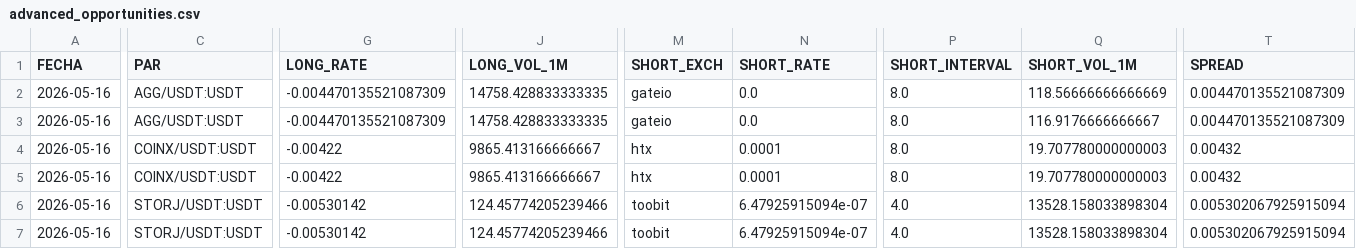
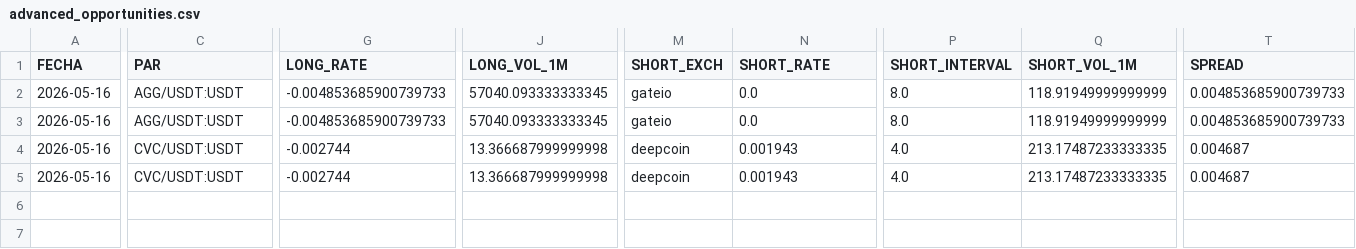
Before and after one commit to quant-ai-bit/antigravity, a CSV file: advanced_opportunities.csv, drawn as a sheet; only a part is shown, gaps mark what is left out; rows hold the shown columns only; the diff covers the shown part only; the diff names each change by its address in the sheet, - before the commit and + after, or states it on an @@ line.

```diff
--- a/advanced_opportunities.csv
+++ b/advanced_opportunities.csv
-G2:G3 (LONG_RATE): -0.004470135521087309
+G2:G3 (LONG_RATE): -0.004853685900739733
-J2:J3 (LONG_VOL_1M): 14758.428833333335
+J2:J3 (LONG_VOL_1M): 57040.093333333345
-Q2 (SHORT_VOL_1M): 118.56666666666669
+Q2 (SHORT_VOL_1M): 118.91949999999999
-T2:T3 (SPREAD): 0.004470135521087309
+T2:T3 (SPREAD): 0.004853685900739733
-Q3 (SHORT_VOL_1M): 116.9176666666667
+Q3 (SHORT_VOL_1M): 118.91949999999999
-C4:C5 (PAR): COINX/USDT:USDT
+C4:C5 (PAR): CVC/USDT:USDT
-G4:G5 (LONG_RATE): -0.00422
+G4:G5 (LONG_RATE): -0.002744
-J4:J5 (LONG_VOL_1M): 9865.413166666667
+J4:J5 (LONG_VOL_1M): 13.366687999999998
-M4:M5 (SHORT_EXCH): htx
+M4:M5 (SHORT_EXCH): deepcoin
-N4:N5 (SHORT_RATE): 0.0001
+N4:N5 (SHORT_RATE): 0.001943
-P4:P5 (SHORT_INTERVAL): 8.0
+P4:P5 (SHORT_INTERVAL): 4.0
-Q4:Q5 (SHORT_VOL_1M): 19.707780000000003
+Q4:Q5 (SHORT_VOL_1M): 213.17487233333335
-T4:T5 (SPREAD): 0.00432
+T4:T5 (SPREAD): 0.004687
-row 6: 2026-05-16 | STORJ/USDT:USDT | -0.00530142 | 124.45774205239466 | toobit | 6.47925915094e-07 | 4.0 | 13528.158033898304 | 0.005302067925915094
-row 7: 2026-05-16 | STORJ/USDT:USDT | -0.00530142 | 124.45774205239466 | toobit | 6.47925915094e-07 | 4.0 | 13528.158033898304 | 0.005302067925915094
```
Also changed, not shown: 6 edited cells elsewhere in this file, 1 other file.
